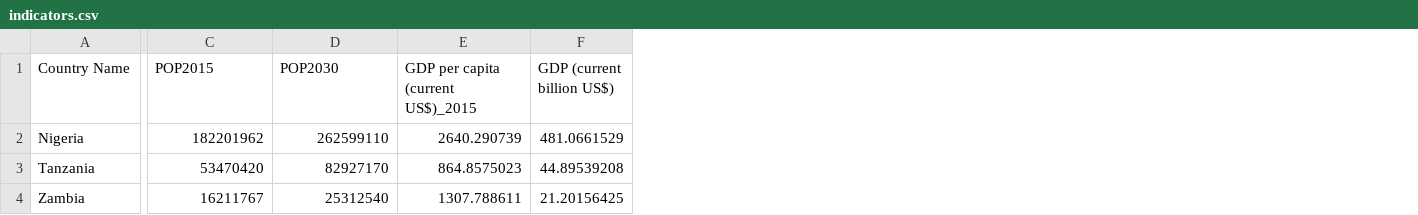
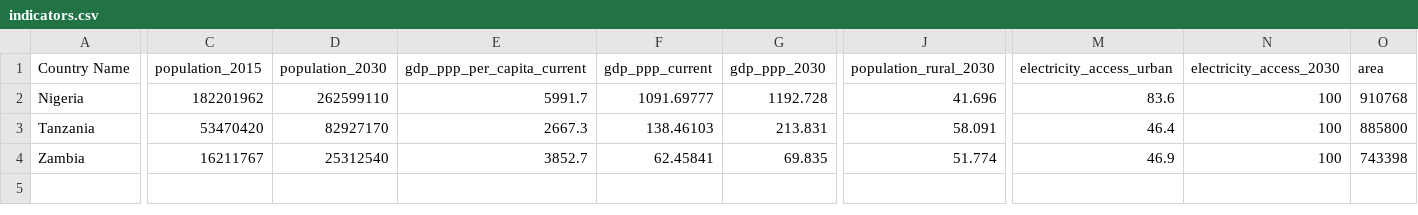
Before and after one commit to energy-data/nzt-electrification, a CSV file: dist/assets/indicators.csv, drawn as a sheet; only a part is shown, gaps mark what is left out; removed rows and columns are numbered as before the commit, all else as after; the diff covers the shown part only; the diff names each change by its address in the sheet, - before the commit and + after, or states it on an @@ line.

```diff
--- a/dist/assets/indicators.csv
+++ b/dist/assets/indicators.csv
-column E, rows 1-4: GDP per capita (current US$)_2015 | 2640.290739 | 864.8575023 | 1307.788611
-column F (GDP (current billion US$)), rows 2-4: 481.0661529 | 44.89539208 | 21.20156425
+column E (gdp_ppp_per_capita_current), rows 2-4: 5991.7 | 2667.3 | 3852.7
+column F (gdp_ppp_current), rows 2-4: 1091.69777 | 138.46103 | 62.45841
+column G (gdp_ppp_2030), rows 2-4: 1192.728 | 213.831 | 69.835
+column J (population_rural_2030), rows 2-4: 41.696 | 58.091 | 51.774
+column M (electricity_access_urban), rows 2-4: 83.6 | 46.4 | 46.9
+column N (electricity_access_2030), rows 2-4: all 100
+column O (area), rows 2-4: 910768 | 885800 | 743398
-C1: POP2015
+C1: population_2015
-D1: POP2030
+D1: population_2030
```
Also changed, not shown: 4 edited cells elsewhere in this file, 3 other files.
